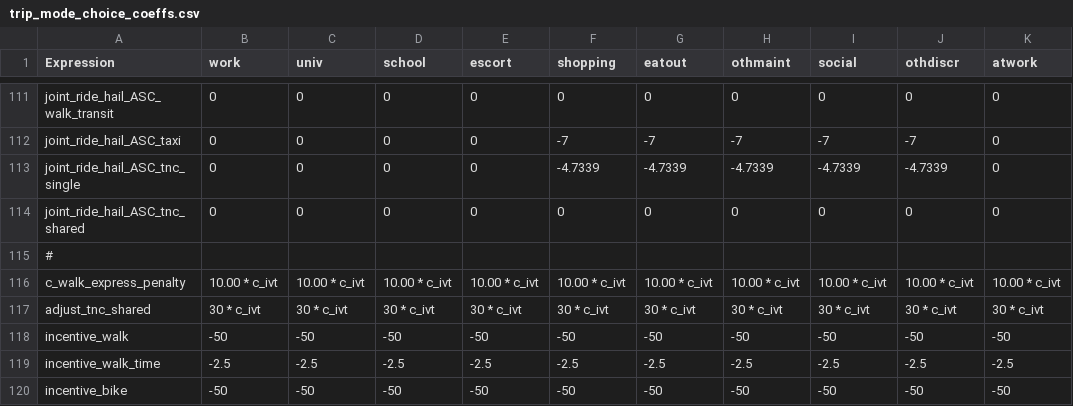
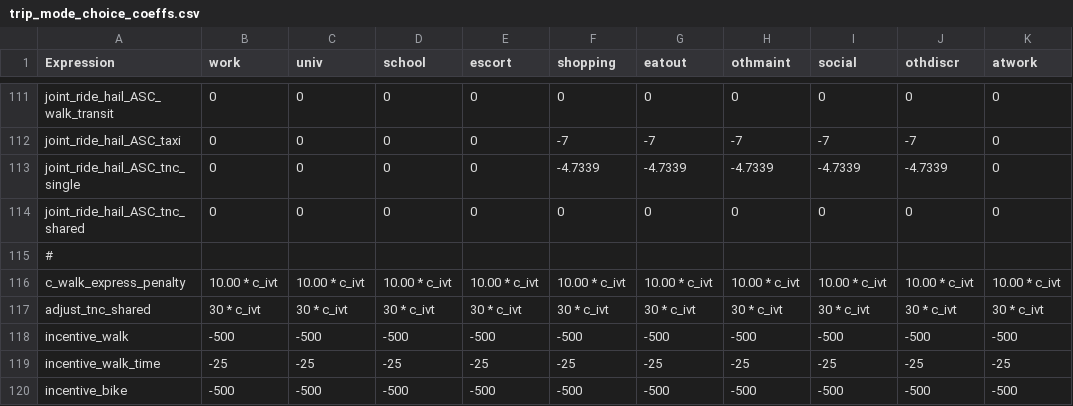
Before and after one commit to LBNL-UCB-STI/activitysim-configs-sfbay, a CSV file: configs/trip_mode_choice_coeffs.csv, drawn as a sheet; only a part is shown, gaps mark what is left out; removed rows and columns are numbered as before the commit, all else as after; the diff names each change by its address in the sheet, - before the commit and + after, or states it on an @@ line.

Commit message:
update incentive configs

```diff
--- a/configs/trip_mode_choice_coeffs.csv
+++ b/configs/trip_mode_choice_coeffs.csv
-row 118: incentive_walk | -50 | -50 | -50 | -50 | -50 | -50 | -50 | -50 | -50 | -50
-row 119: incentive_walk_time | -2.5 | -2.5 | -2.5 | -2.5 | -2.5 | -2.5 | -2.5 | -2.5 | -2.5 | -2.5
-row 120: incentive_bike | -50 | -50 | -50 | -50 | -50 | -50 | -50 | -50 | -50 | -50
+row 118: incentive_walk | -500 | -500 | -500 | -500 | -500 | -500 | -500 | -500 | -500 | -500
+row 119: incentive_walk_time | -25 | -25 | -25 | -25 | -25 | -25 | -25 | -25 | -25 | -25
+row 120: incentive_bike | -500 | -500 | -500 | -500 | -500 | -500 | -500 | -500 | -500 | -500
```
Also changed, not shown: configs/tour_mode_choice_coeffs.csv.
